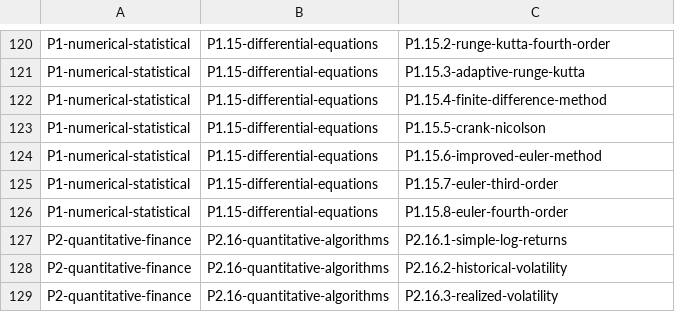
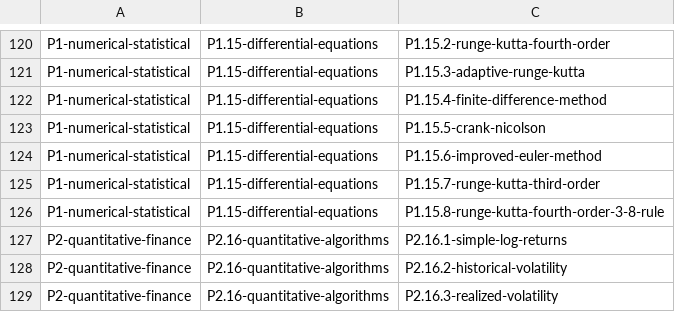
Before and after one commit to vnator/quant-dev-roadmap, a TSV file: development/algorithms.tsv, drawn as a sheet; only a part is shown, gaps mark what is left out.

```diff
--- a/development/algorithms.tsv
+++ b/development/algorithms.tsv
@@ -124,4 +124,4 @@ P1-numerical-statistical|P1.15-differential-equations|P1.15.5-crank-nicolson
 P1-numerical-statistical|P1.15-differential-equations|P1.15.6-improved-euler-method
-P1-numerical-statistical|P1.15-differential-equations|P1.15.7-euler-third-order
-P1-numerical-statistical|P1.15-differential-equations|P1.15.8-euler-fourth-order
+P1-numerical-statistical|P1.15-differential-equations|P1.15.7-runge-kutta-third-order
+P1-numerical-statistical|P1.15-differential-equations|P1.15.8-runge-kutta-fourth-order-3-8-rule
 P2-quantitative-finance|P2.16-quantitative-algorithms|P2.16.1-simple-log-returns
```
Also changed, not shown: 9 other files.
